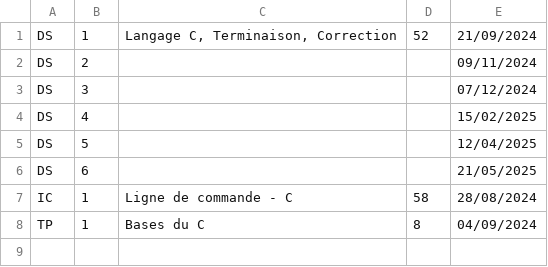
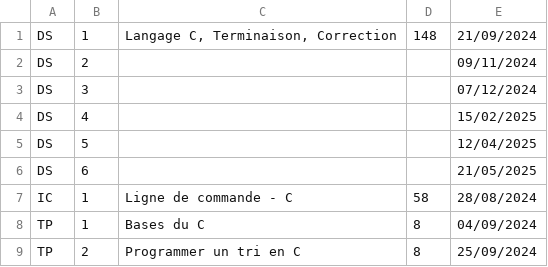
Before and after one commit to fabricenativel/cpge-info, a CSV file: evalmp2i.csv, drawn as a sheet.

```diff
--- a/evalmp2i.csv
+++ b/evalmp2i.csv
@@ -1,2 +1,2 @@
-DS;1;Langage C, Terminaison, Correction;52;21/09/2024
+DS;1;Langage C, Terminaison, Correction;148;21/09/2024
 DS;2;;;09/11/2024
@@ -8 +8,2 @@ IC;1;Ligne de commande - C;58;28/08/2024
 TP;1;Bases du C;8;04/09/2024
+TP;2;Programmer un tri en C;8;25/09/2024
```
Also changed, not shown: 23 other files.
